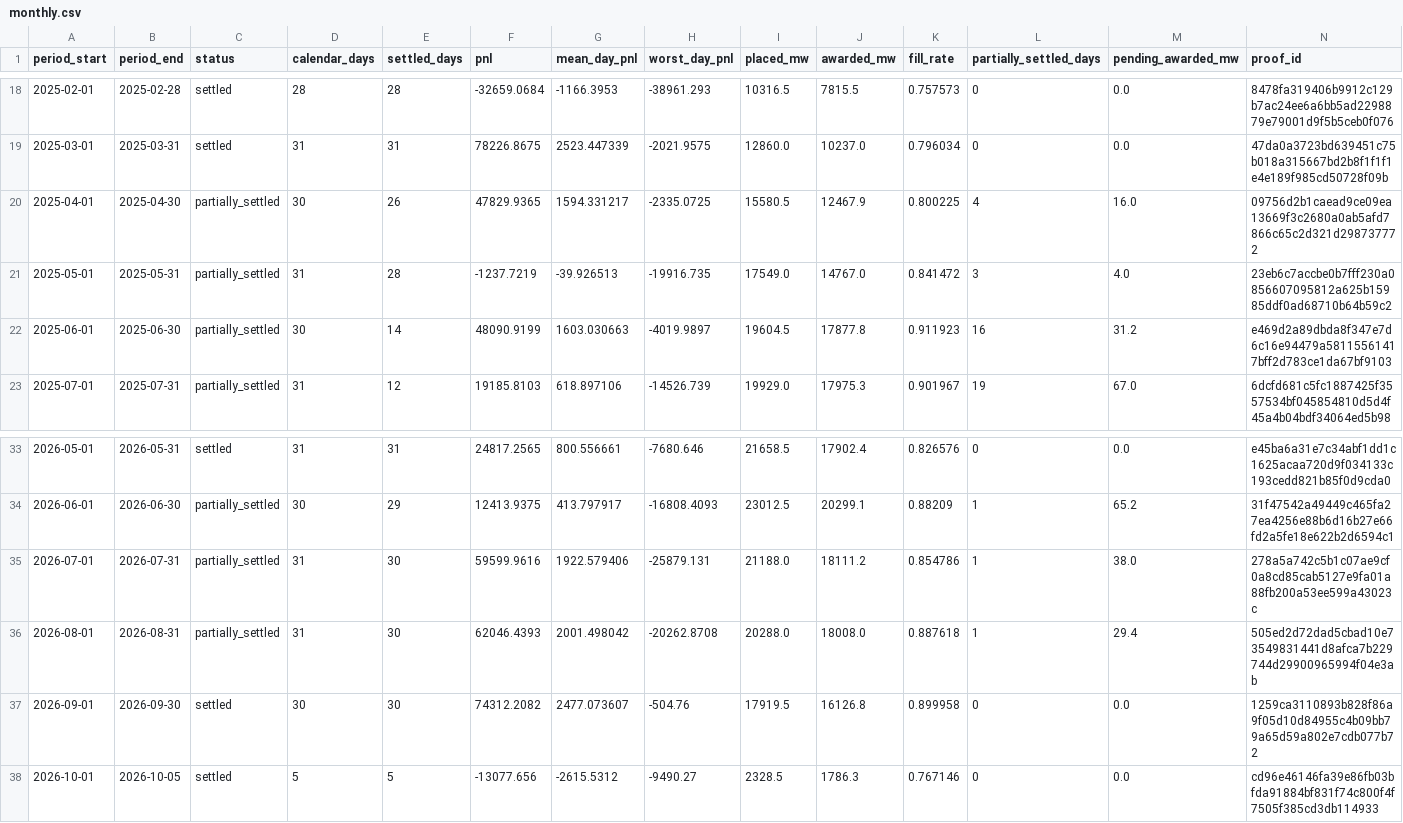
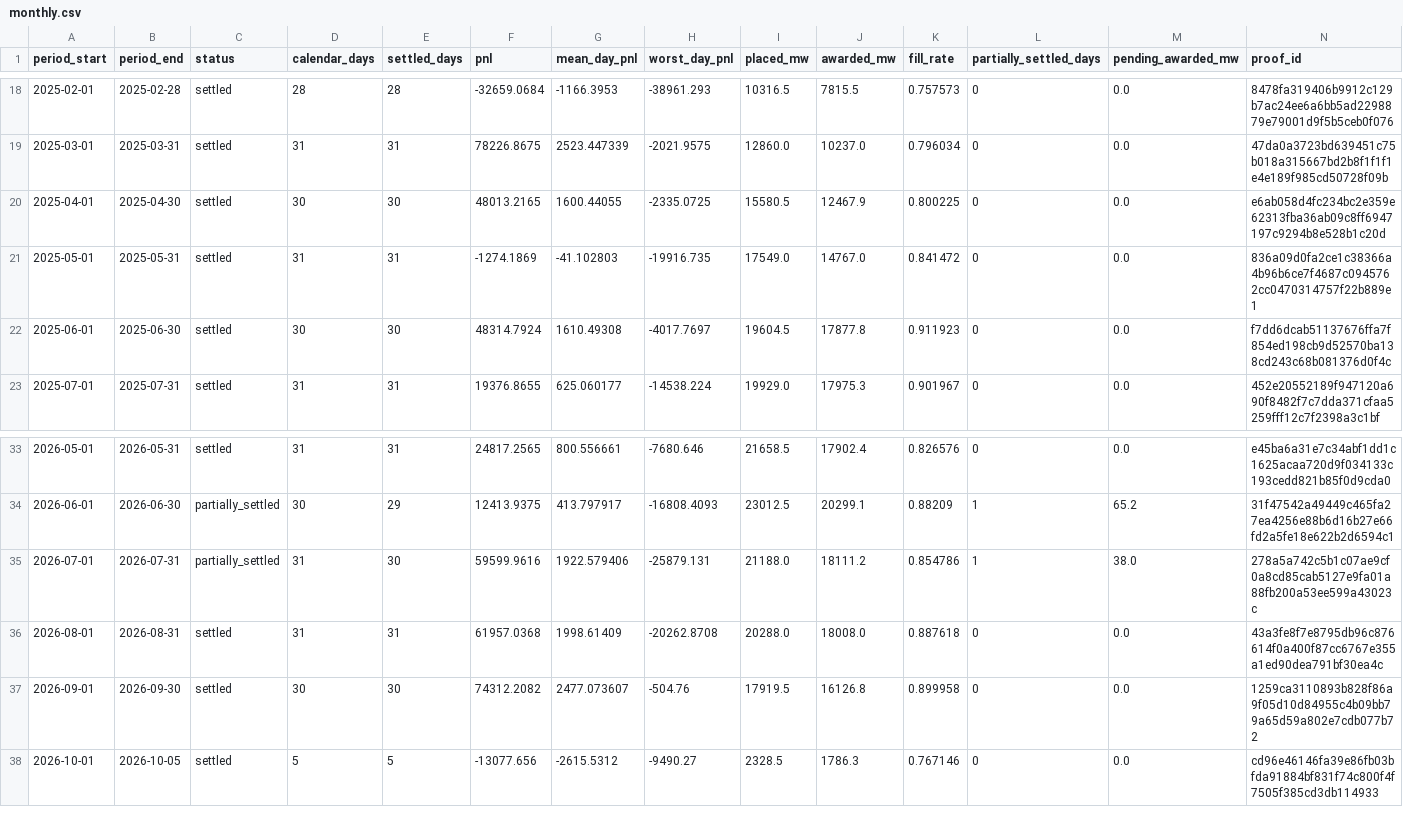
Before and after one commit to jameskim247/ptp-track-record, a CSV file: data/series-02/monthly.csv, drawn as a sheet; only a part is shown, gaps mark what is left out; the diff covers the shown part only.

```diff
--- a/data/series-02/monthly.csv
+++ b/data/series-02/monthly.csv
@@ -19,5 +19,5 @@ period_start,period_end,status,calendar_days,settled_days,pnl,mean_day_pnl,worst
 2025-03-01,2025-03-31,settled,31,31,78226.8675,2523.447339,-2021.9575,12860.0,10237.0,0.796034,0,0.0,47da0a3723bd639451c75b018a315667bd2b8f1f1f1e4e189f985cd50728f09b
-2025-04-01,2025-04-30,partially_settled,30,26,47829.9365,1594.331217,-2335.0725,15580.5,12467.9,0.800225,4,16.0,09756d2b1caead9ce09ea13669f3c2680a0ab5afd7866c65c2d321d298737772
-2025-05-01,2025-05-31,partially_settled,31,28,-1237.7219,-39.926513,-19916.735,17549.0,14767.0,0.841472,3,4.0,23eb6c7accbe0b7fff230a0856607095812a625b15985ddf0ad68710b64b59c2
-2025-06-01,2025-06-30,partially_settled,30,14,48090.9199,1603.030663,-4019.9897,19604.5,17877.8,0.911923,16,31.2,e469d2a89dbda8f347e7d6c16e94479a58115561417bff2d783ce1da67bf9103
-2025-07-01,2025-07-31,partially_settled,31,12,19185.8103,618.897106,-14526.739,19929.0,17975.3,0.901967,19,67.0,6dcfd681c5fc1887425f3557534bf045854810d5d4f45a4b04bdf34064ed5b98
+2025-04-01,2025-04-30,settled,30,30,48013.2165,1600.44055,-2335.0725,15580.5,12467.9,0.800225,0,0.0,e6ab058d4fc234bc2e359e62313fba36ab09c8ff6947197c9294b8e528b1c20d
+2025-05-01,2025-05-31,settled,31,31,-1274.1869,-41.102803,-19916.735,17549.0,14767.0,0.841472,0,0.0,836a09d0fa2ce1c38366a4b96b6ce7f4687c0945762cc0470314757f22b889e1
+2025-06-01,2025-06-30,settled,30,30,48314.7924,1610.49308,-4017.7697,19604.5,17877.8,0.911923,0,0.0,f7dd6dcab51137676ffa7f854ed198cb9d52570ba138cd243c68b081376d0f4c
+2025-07-01,2025-07-31,settled,31,31,19376.8655,625.060177,-14538.224,19929.0,17975.3,0.901967,0,0.0,452e20552189f947120a690f8482f7c7dda371cfaa5259fff12c7f2398a3c1bf
@@ -35,3 +35,3 @@ period_start,period_end,status,calendar_days,settled_days,pnl,mean_day_pnl,worst
 2026-07-01,2026-07-31,partially_settled,31,30,59599.9616,1922.579406,-25879.131,21188.0,18111.2,0.854786,1,38.0,278a5a742c5b1c07ae9cf0a8cd85cab5127e9fa01a88fb200a53ee599a43023c
-2026-08-01,2026-08-31,partially_settled,31,30,62046.4393,2001.498042,-20262.8708,20288.0,18008.0,0.887618,1,29.4,505ed2d72dad5cbad10e73549831441d8afca7b229744d29900965994f04e3ab
+2026-08-01,2026-08-31,settled,31,31,61957.0368,1998.61409,-20262.8708,20288.0,18008.0,0.887618,0,0.0,43a3fe8f7e8795db96c876614f0a400f87cc6767e355a1ed90dea791bf30ea4c
 2026-09-01,2026-09-30,settled,30,30,74312.2082,2477.073607,-504.76,17919.5,16126.8,0.899958,0,0.0,1259ca3110893b828f86a9f05d10d84955c4b09bb79a65d59a802e7cdb077b72
```
Also changed, not shown: 22 edited cells elsewhere in this file, data/series-02/daily.csv, data/series-02/summary.csv, 5 other files.
